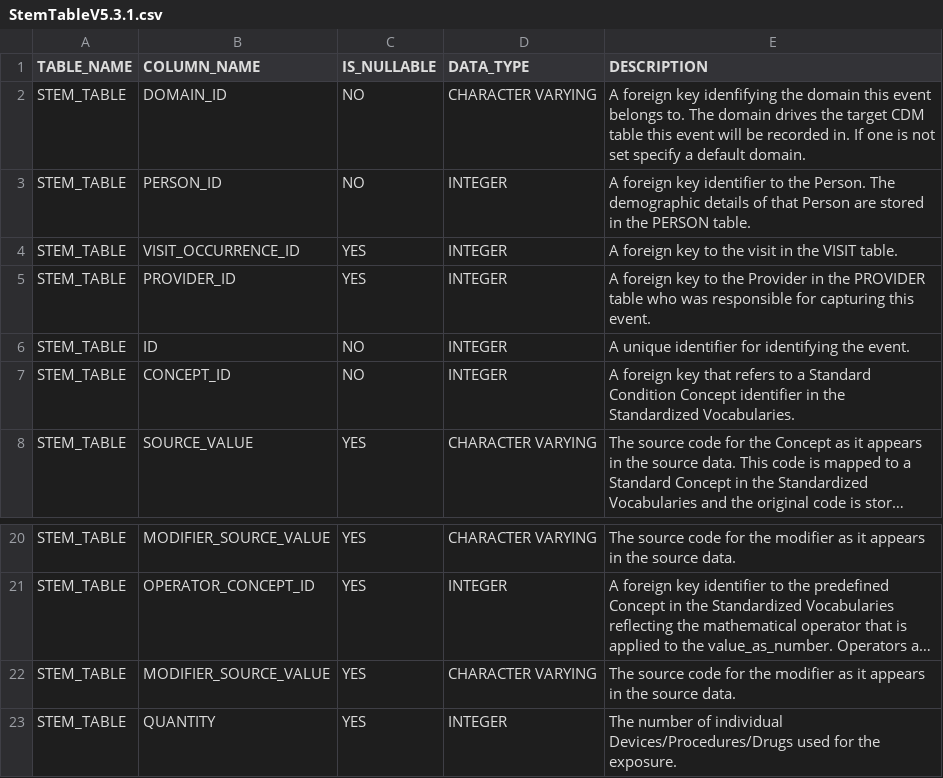
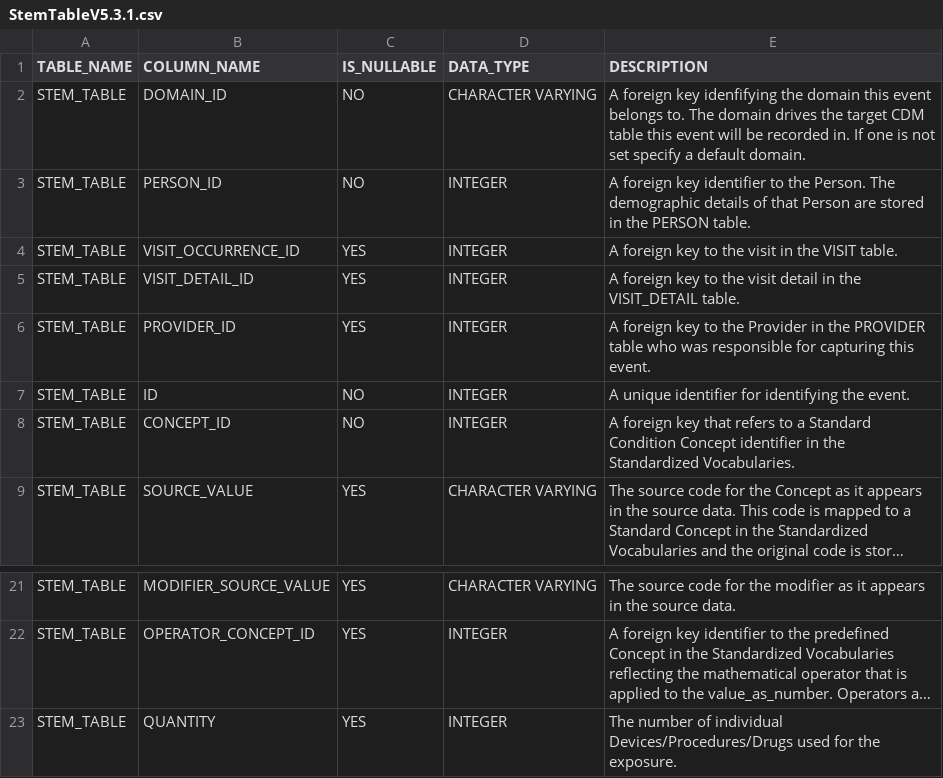
Before and after one commit to OHDSI/WhiteRabbit, a CSV file: rabbitinahat/src/main/resources/org/ohdsi/rabbitInAHat/dataModel/StemTableV5.3.1.csv, drawn as a sheet; only a part is shown, gaps mark what is left out; long unchanged cells end in …; removed rows and columns are numbered as before the commit, all else as after; the diff names each change by its address in the sheet, - before the commit and + after, or states it on an @@ line.

```diff
--- a/rabbitinahat/src/main/resources/org/ohdsi/rabbitInAHat/dataModel/StemTableV5.3.1.csv
+++ b/rabbitinahat/src/main/resources/org/ohdsi/rabbitInAHat/dataModel/StemTableV5.3.1.csv
+row 5: STEM_TABLE | VISIT_DETAIL_ID | YES | INTEGER | A foreign key to the visit detail in the VISIT_DETAIL table.
-row 22: STEM_TABLE | MODIFIER_SOURCE_VALUE | YES | CHARACTER VARYING | The source code for the modifier as it appears in the source data.
```
Also changed, not shown: rabbitinahat/src/main/resources/org/ohdsi/rabbitInAHat/dataModel/StemTableDefaultMappingV5.3.1.csv.
